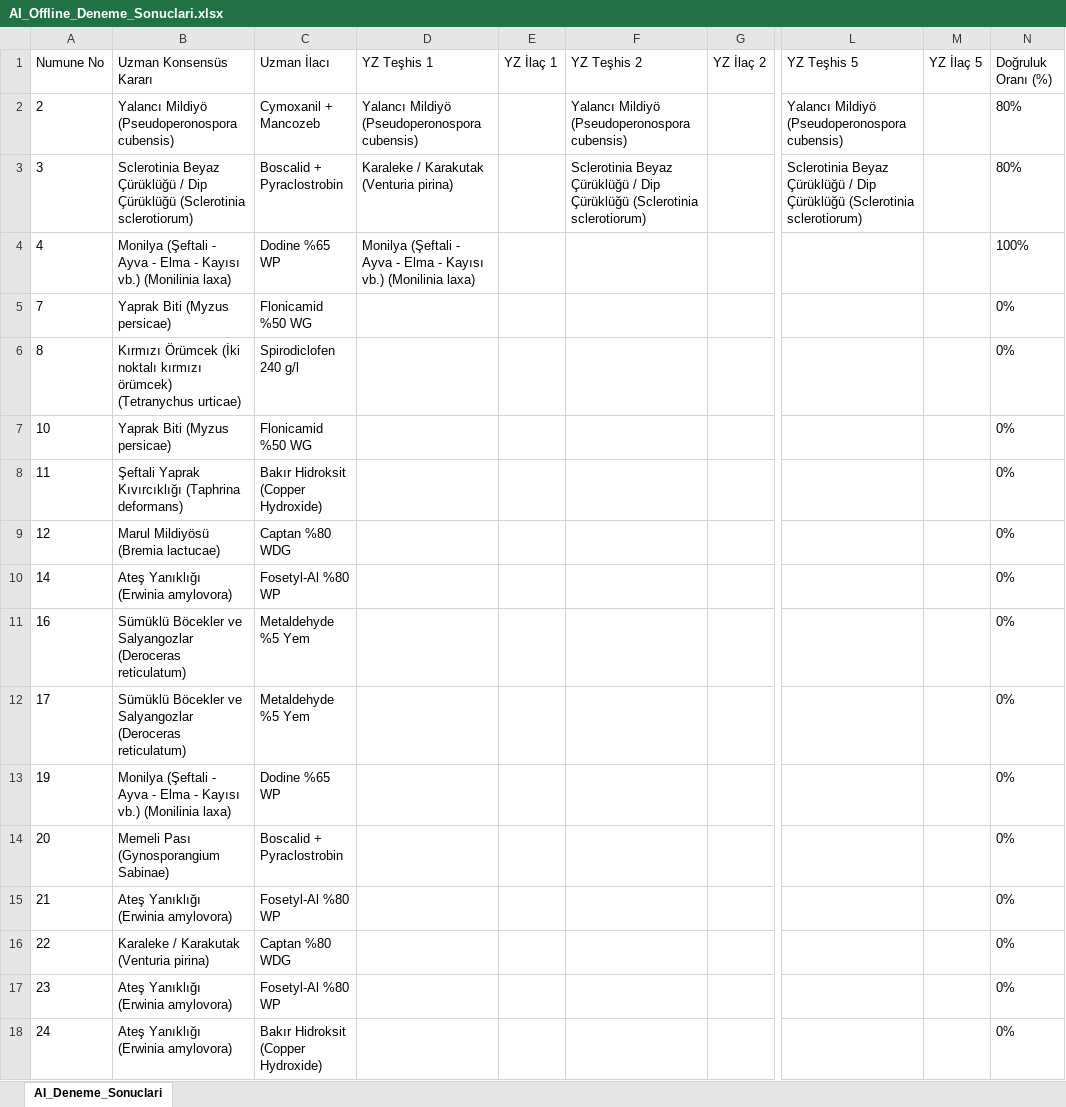
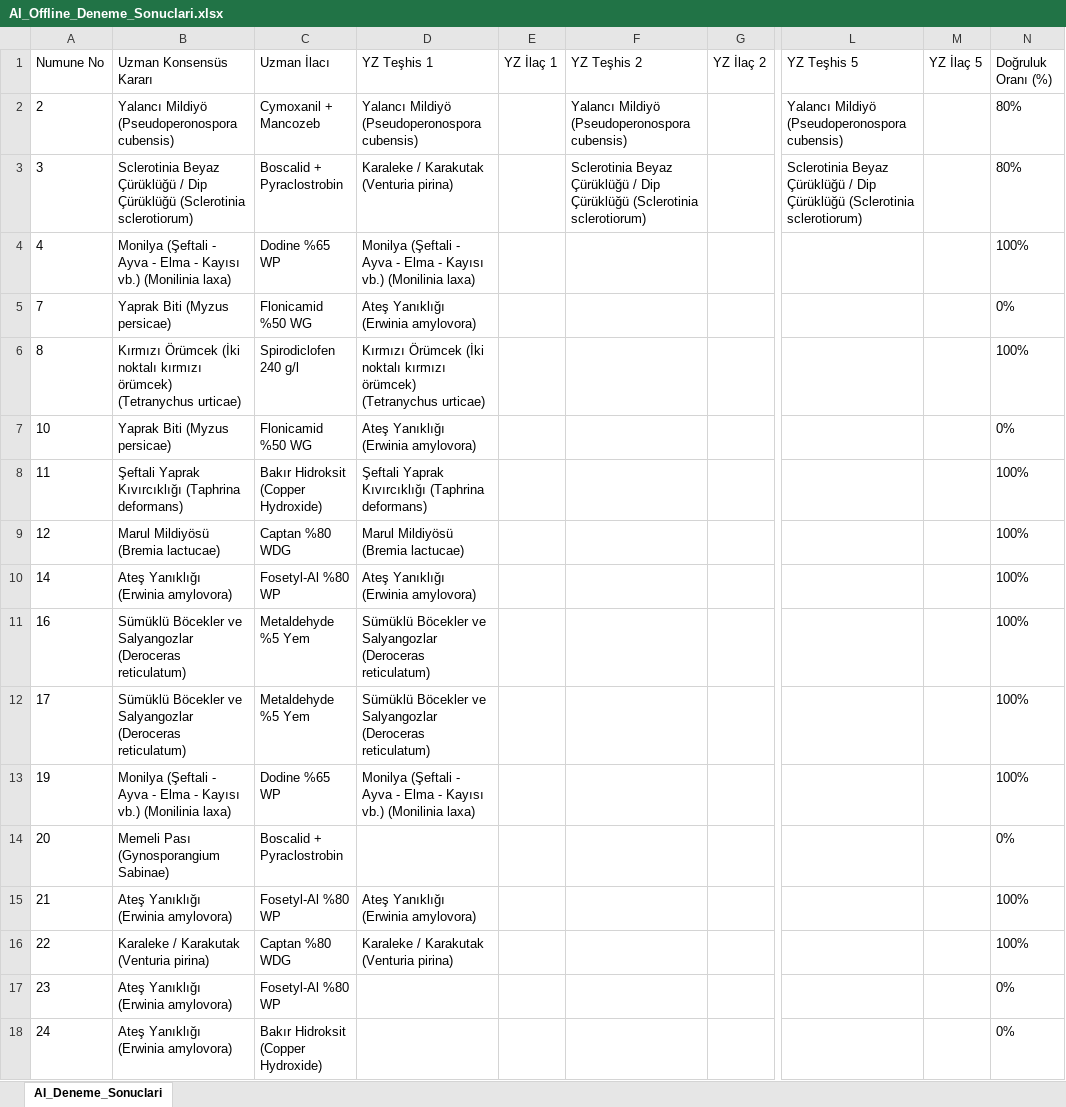
Before and after one commit to sefkaysoft/agromapai, an Excel workbook: AI_Offline_Deneme_Sonuclari.xlsx, sheet AI_Deneme_Sonuclari, drawn as a sheet; only a part is shown, gaps mark what is left out; values as stored, in another font and other column widths than the file's, no borders; the diff names each change by its address in the sheet, - before the commit and + after, or states it on an @@ line.

Commit message:
AgroMap AI: Son Offline YZ deneme sonuçları manuel olarak kaydedildi

```diff
--- a/AI_Offline_Deneme_Sonuclari.xlsx (sheet AI_Deneme_Sonuclari)
+++ b/AI_Offline_Deneme_Sonuclari.xlsx (sheet AI_Deneme_Sonuclari)
-D5 (YZ Teşhis 1): (empty)
+D5 (YZ Teşhis 1): Ateş Yanıklığı (Erwinia amylovora)
-D6 (YZ Teşhis 1): (empty)
+D6 (YZ Teşhis 1): Kırmızı Örümcek (İki noktalı kırmızı örümcek) (Tetranychus urticae)
-N6 (Doğruluk Oranı (%)): 0%
+N6 (Doğruluk Oranı (%)): 100%
-D7 (YZ Teşhis 1): (empty)
+D7 (YZ Teşhis 1): Ateş Yanıklığı (Erwinia amylovora)
-D8 (YZ Teşhis 1): (empty)
+D8 (YZ Teşhis 1): Şeftali Yaprak Kıvırcıklığı (Taphrina deformans)
-N8:N13 (Doğruluk Oranı (%)): 0%
+N8:N13 (Doğruluk Oranı (%)): 100%
-D9 (YZ Teşhis 1): (empty)
+D9 (YZ Teşhis 1): Marul Mildiyösü (Bremia lactucae)
-D10 (YZ Teşhis 1): (empty)
+D10 (YZ Teşhis 1): Ateş Yanıklığı (Erwinia amylovora)
-D11:D12 (YZ Teşhis 1): (empty)
+D11:D12 (YZ Teşhis 1): Sümüklü Böcekler ve Salyangozlar (Deroceras reticulatum)
-D13 (YZ Teşhis 1): (empty)
+D13 (YZ Teşhis 1): Monilya (Şeftali - Ayva - Elma - Kayısı vb.) (Monilinia laxa)
-D15 (YZ Teşhis 1): (empty)
+D15 (YZ Teşhis 1): Ateş Yanıklığı (Erwinia amylovora)
-N15:N16 (Doğruluk Oranı (%)): 0%
+N15:N16 (Doğruluk Oranı (%)): 100%
-D16 (YZ Teşhis 1): (empty)
+D16 (YZ Teşhis 1): Karaleke / Karakutak (Venturia pirina)
```
